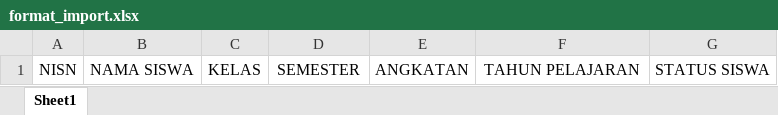
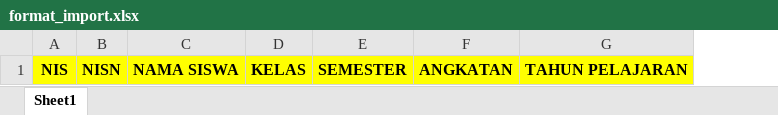
Before and after one commit to dhimsky/SI-AKADEMIK-SISWA, an Excel workbook: public/assets/files/format_import.xlsx, sheet Sheet1, drawn as a sheet; values as stored, in another font and other column widths than the file's, no borders; removed rows and columns are numbered as before the commit, all else as after; the diff names each change by its address in the sheet, - before the commit and + after, or states it on an @@ line.

```diff
--- a/public/assets/files/format_import.xlsx (sheet Sheet1)
+++ b/public/assets/files/format_import.xlsx (sheet Sheet1)
+column A, row 1: NIS
-column G, row 1: STATUS SISWA
@@ B1:G1 fill: none → #FFFF00, bold: off → on @@
```
Also changed, not shown: 17 other files.
